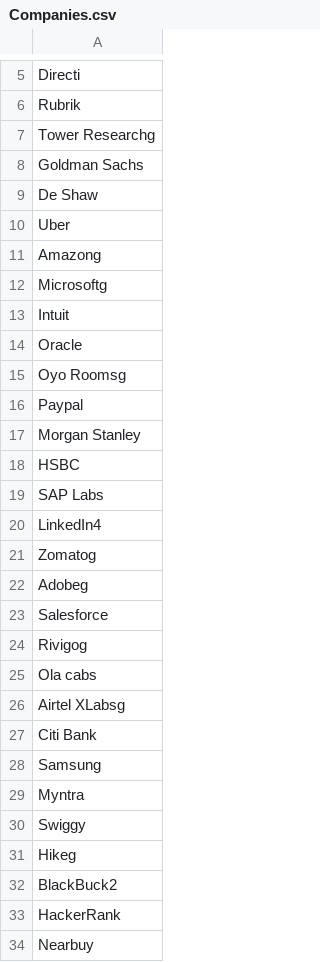
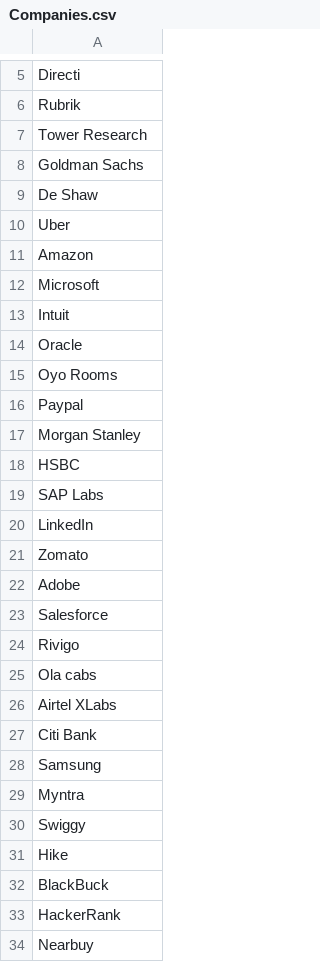
Before and after one commit to rj33536/linkedin-jobs-notifier, a CSV file: Companies.csv, drawn as a sheet; only a part is shown, gaps mark what is left out; the diff covers the shown part only.

```diff
--- a/Companies.csv
+++ b/Companies.csv
@@ -6,3 +6,3 @@ Directi
 Rubrik
-Tower Researchg
+Tower Research
 Goldman Sachs
@@ -10,7 +10,7 @@ De Shaw
 Uber
-Amazong
-Microsoftg
+Amazon
+Microsoft
 Intuit
 Oracle
-Oyo Roomsg
+Oyo Rooms
 Paypal
@@ -19,9 +19,9 @@ HSBC
 SAP Labs
-LinkedIn4
-Zomatog
-Adobeg
+LinkedIn
+Zomato
+Adobe
 Salesforce
-Rivigog
+Rivigo
 Ola cabs
-Airtel XLabsg
+Airtel XLabs
 Citi Bank
@@ -30,4 +30,4 @@ Myntra
 Swiggy
-Hikeg
-BlackBuck2
+Hike
+BlackBuck
 HackerRank
```
Also changed, not shown: 51 edited cells elsewhere in this file, 1 other file.
